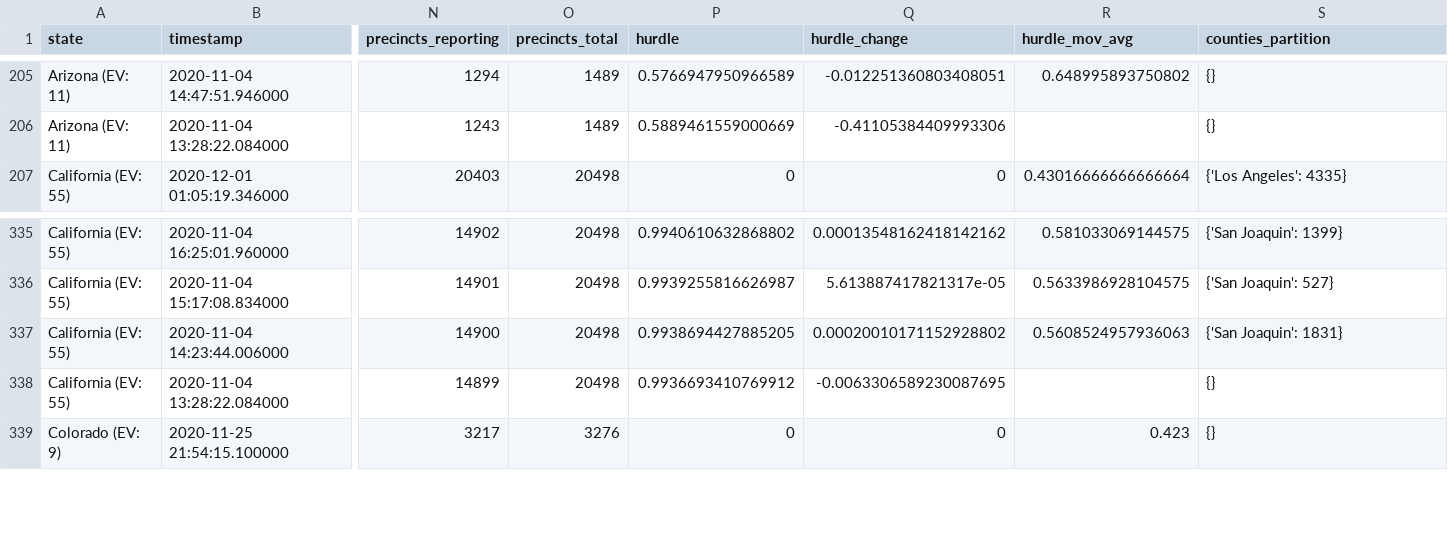
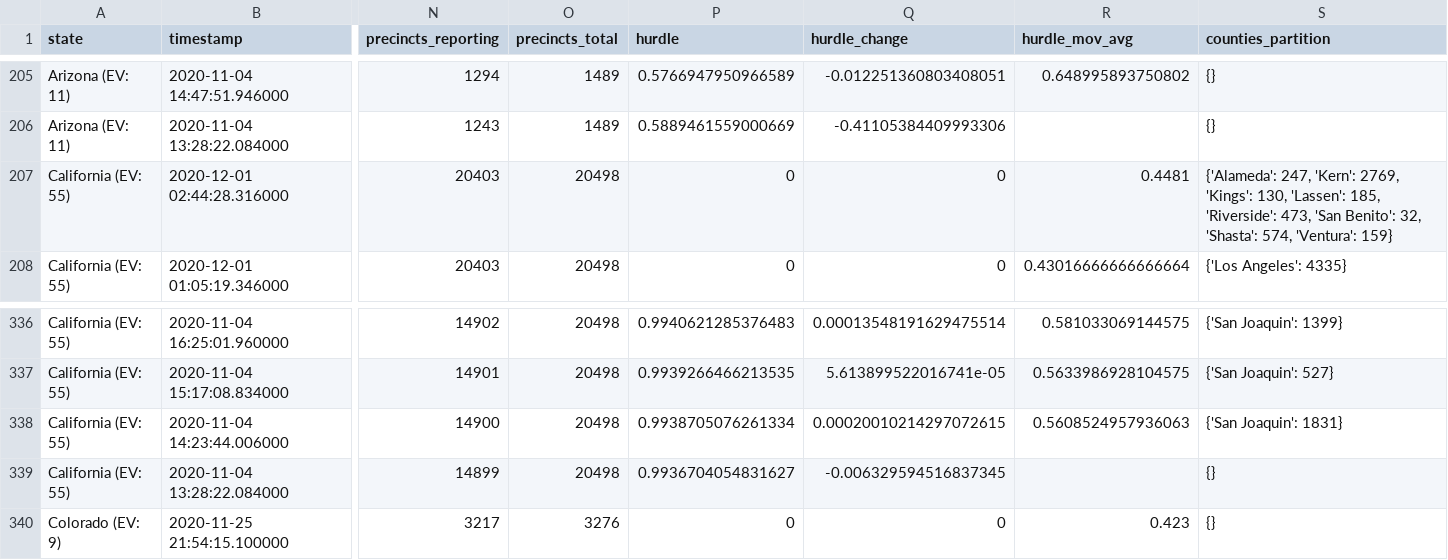
Before and after one commit to carlesm/nyt-2020-election-scraper, a CSV file: all-state-changes.csv, drawn as a sheet; only a part is shown, gaps mark what is left out; addresses are those after the commit; rows hold the shown columns only; the diff covers the shown part only; the diff names each change by its address in the sheet, - before the commit and + after, or states it on an @@ line.

```diff
--- a/all-state-changes.csv
+++ b/all-state-changes.csv
+row 207: California (EV: 55) | 2020-12-01 02:44:28.316000 | 20403 | 20498 | 0 | 0 | 0.4481 | {'Alameda': 247, 'Kern': 2769, 'Kings': 130, 'Lassen': 185, 'Riverside': 473, 'San Benito': 32, 'Shasta': 574, 'Ventura': 159}
-P336 (hurdle): 0.9940610632868802
+P336 (hurdle): 0.9940621285376483
-Q336 (hurdle_change): 0.00013548162418142162
+Q336 (hurdle_change): 0.00013548191629475514
-P337 (hurdle): 0.9939255816626987
+P337 (hurdle): 0.9939266466213535
-Q337 (hurdle_change): 5.613887417821317e-05
+Q337 (hurdle_change): 5.613899522016741e-05
-P338 (hurdle): 0.9938694427885205
+P338 (hurdle): 0.9938705076261334
-Q338 (hurdle_change): 0.00020010171152928802
+Q338 (hurdle_change): 0.00020010214297072615
-P339 (hurdle): 0.9936693410769912
+P339 (hurdle): 0.9936704054831627
-Q339 (hurdle_change): -0.0063306589230087695
+Q339 (hurdle_change): -0.006329594516837345
```
Also changed, not shown: 75 edited cells elsewhere in this file, 6 other files.
